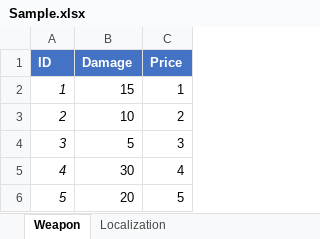
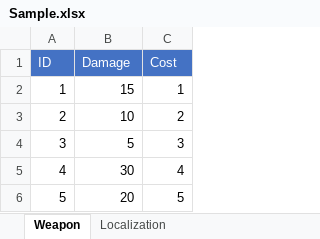
Before and after one commit to Fofanius/UniSpreadsheets, an Excel workbook: UniSpreadsheets/Assets/Testing/Sample.xlsx, sheet Weapon, drawn as a sheet; values as stored, in another font and other column widths than the file's, no borders; the diff names each change by its address in the sheet, - before the commit and + after, or states it on an @@ line.

Commit message:
XLSX Asset importing

```diff
--- a/UniSpreadsheets/Assets/Testing/Sample.xlsx (sheet Weapon)
+++ b/UniSpreadsheets/Assets/Testing/Sample.xlsx (sheet Weapon)
-A1:C1 bold: on
+A1:C1 bold: off
-C1: Price
+C1: Cost
-A2:A6 italic: on
+A2:A6 italic: off
```
Also changed, not shown: sheet Localization, 16 other files.
